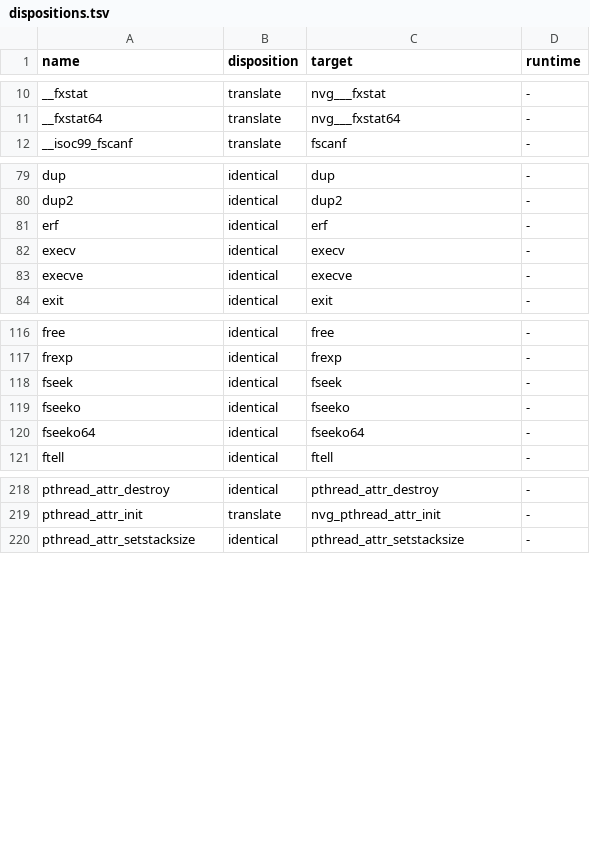
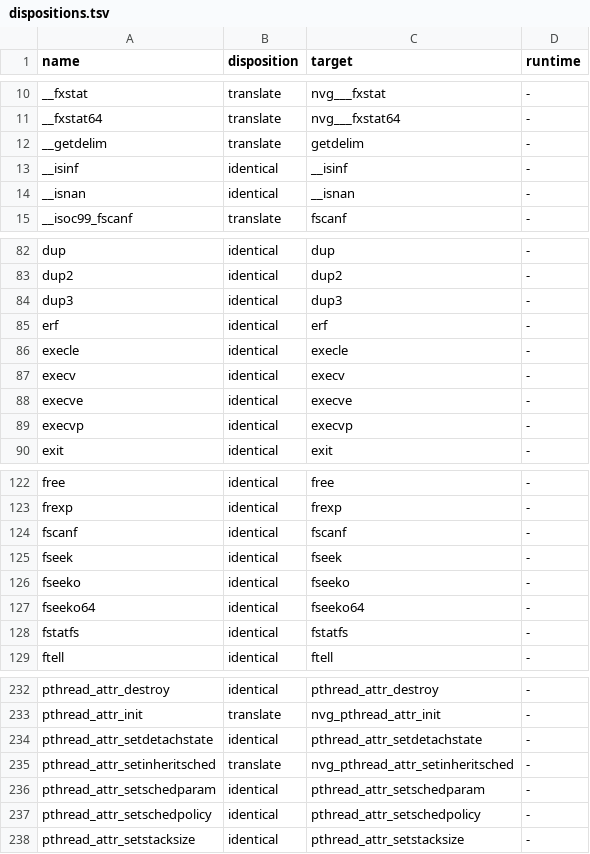
Before and after one commit to ErenEksen/waydroid-nvidia-optimized, a TSV file: nvidia-prolapse/shim/dispositions.tsv, drawn as a sheet; only a part is shown, gaps mark what is left out; the diff covers the shown part only.

```diff
--- a/nvidia-prolapse/shim/dispositions.tsv
+++ b/nvidia-prolapse/shim/dispositions.tsv
@@ -11,2 +11,5 @@ __fxstat	translate	nvg___fxstat	-
 __fxstat64	translate	nvg___fxstat64	-
+__getdelim	translate	getdelim	-
+__isinf	identical	__isinf	-
+__isnan	identical	__isnan	-
 __isoc99_fscanf	translate	fscanf	-
@@ -80,5 +83,8 @@ dup	identical	dup	-
 dup2	identical	dup2	-
+dup3	identical	dup3	-
 erf	identical	erf	-
+execle	identical	execle	-
 execv	identical	execv	-
 execve	identical	execve	-
+execvp	identical	execvp	-
 exit	identical	exit	-
@@ -117,2 +123,3 @@ free	identical	free	-
 frexp	identical	frexp	-
+fscanf	identical	fscanf	-
 fseek	identical	fseek	-
@@ -120,2 +127,3 @@ fseeko	identical	fseeko	-
 fseeko64	identical	fseeko64	-
+fstatfs	identical	fstatfs	-
 ftell	identical	ftell	-
@@ -219,2 +233,6 @@ pthread_attr_destroy	identical	pthread_attr_destroy	-
 pthread_attr_init	translate	nvg_pthread_attr_init	-
+pthread_attr_setdetachstate	identical	pthread_attr_setdetachstate	-
+pthread_attr_setinheritsched	translate	nvg_pthread_attr_setinheritsched	-
+pthread_attr_setschedparam	identical	pthread_attr_setschedparam	-
+pthread_attr_setschedpolicy	identical	pthread_attr_setschedpolicy	-
 pthread_attr_setstacksize	identical	pthread_attr_setstacksize	-
```
Also changed, not shown: 13 added rows elsewhere in this file, nvidia-prolapse/shim/dispositions-x86.tsv, 43 other files.
